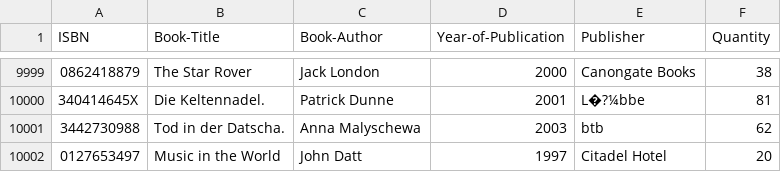
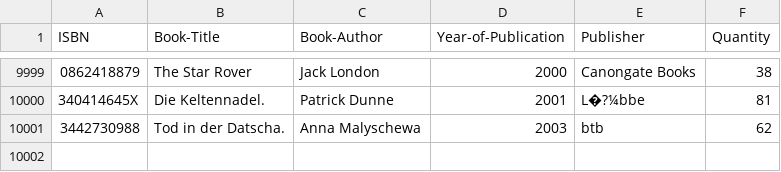
Before and after one commit to Kuro-orzz/Btl_OOP, a CSV file: src/main/resources/books.csv, drawn as a sheet; only a part is shown, gaps mark what is left out.

```diff
--- a/src/main/resources/books.csv
+++ b/src/main/resources/books.csv
@@ -10001,2 +10001 @@
 "3442730988","Tod in der Datscha.","Anna Malyschewa","2003","btb","62"
-"0127653497","Music in the World","John Datt","1997","Citadel Hotel","20"
```
Also changed, not shown: 2 other files.
